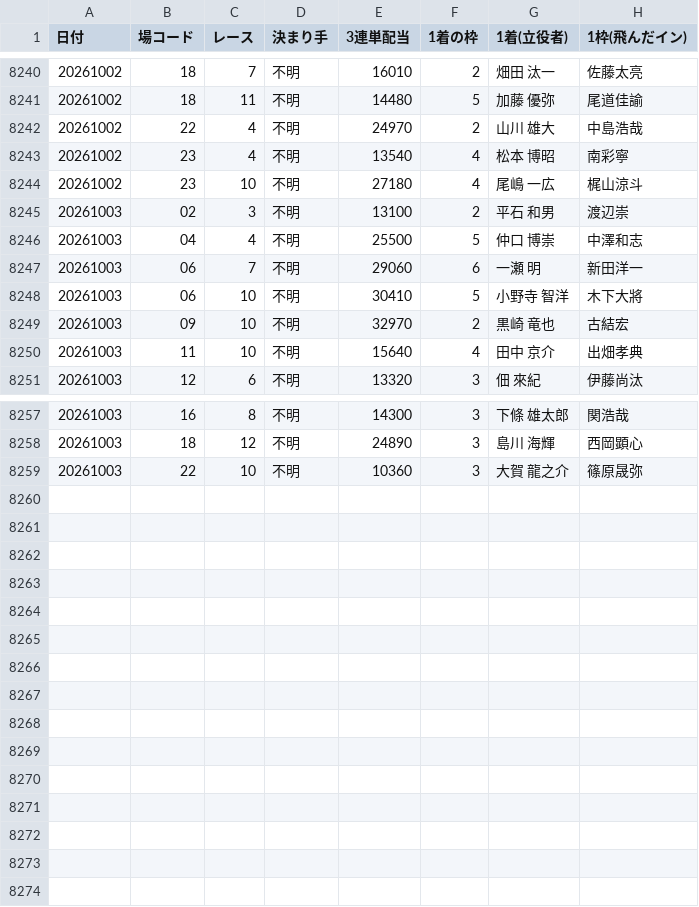
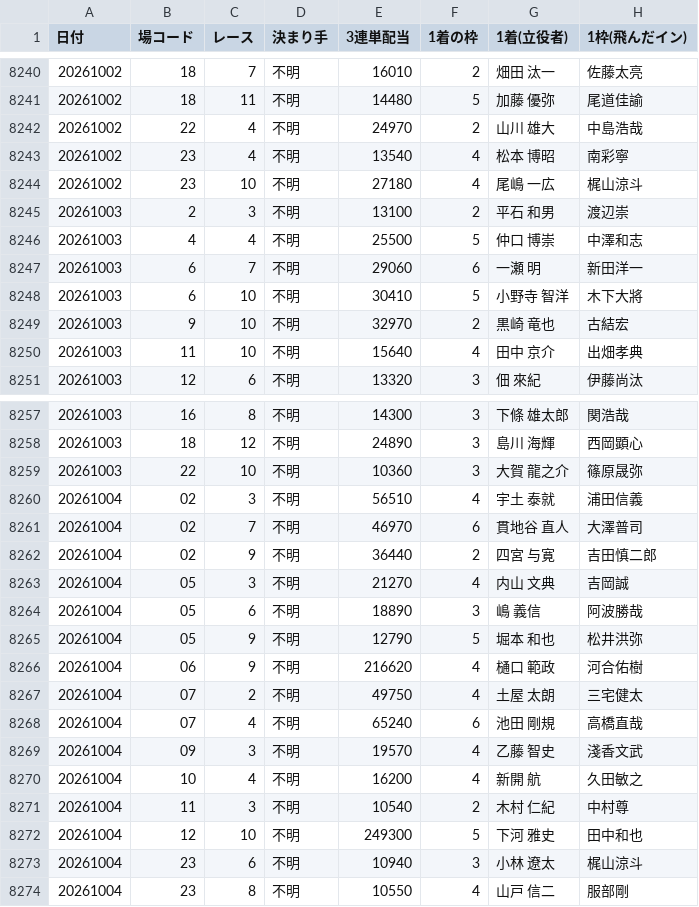
Before and after one commit to takeshikitagawa510-design/boatrace-bot, a CSV file: manshu_half_year_recovery.csv, drawn as a sheet; only a part is shown, gaps mark what is left out.

```diff
--- a/manshu_half_year_recovery.csv
+++ b/manshu_half_year_recovery.csv
@@ -8244,7 +8244,7 @@
 20261002,23,10,不明,27180,4,　尾嶋　　一広,梶山涼斗
-20261003,02,3,不明,13100,2,　平石　　和男,渡辺崇
-20261003,04,4,不明,25500,5,　仲口　　博崇,中澤和志
-20261003,06,7,不明,29060,6,　一瀬　　　明,新田洋一
-20261003,06,10,不明,30410,5,　小野寺　智洋,木下大將
-20261003,09,10,不明,32970,2,　黒崎　　竜也,古結宏
+20261003,2,3,不明,13100,2,　平石　　和男,渡辺崇
+20261003,4,4,不明,25500,5,　仲口　　博崇,中澤和志
+20261003,6,7,不明,29060,6,　一瀬　　　明,新田洋一
+20261003,6,10,不明,30410,5,　小野寺　智洋,木下大將
+20261003,9,10,不明,32970,2,　黒崎　　竜也,古結宏
 20261003,11,10,不明,15640,4,　田中　　京介,出畑孝典
@@ -8259 +8259,16 @@
 20261003,22,10,不明,10360,3,　大賀　龍之介,篠原晟弥
+20261004,02,3,不明,56510,4,　宇土　　泰就,浦田信義
+20261004,02,7,不明,46970,6,　貫地谷　直人,大澤普司
+20261004,02,9,不明,36440,2,　四宮　　与寛,吉田慎二郎
+20261004,05,3,不明,21270,4,　内山　　文典,吉岡誠
+20261004,05,6,不明,18890,3,　嶋　　　義信,阿波勝哉
+20261004,05,9,不明,12790,5,　堀本　　和也,松井洪弥
+20261004,06,9,不明,216620,4,　樋口　　範政,河合佑樹
+20261004,07,2,不明,49750,4,　土屋　　太朗,三宅健太
+20261004,07,4,不明,65240,6,　池田　　剛規,高橋直哉
+20261004,09,3,不明,19570,4,　乙藤　　智史,淺香文武
+20261004,10,4,不明,16200,4,　新開　　　航,久田敏之
+20261004,11,3,不明,10540,2,　木村　　仁紀,中村尊
+20261004,12,10,不明,249300,5,　下河　　雅史,田中和也
+20261004,23,6,不明,10940,3,　小林　　遼太,梶山涼斗
+20261004,23,8,不明,10550,4,　山戸　　信二,服部剛
```
Also changed, not shown: 1 other file.
